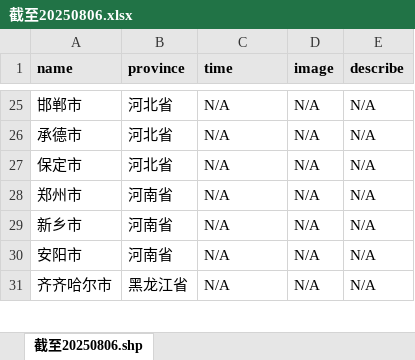
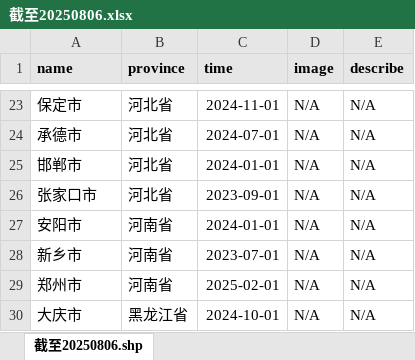
Before and after one commit to lansc666/lansc666.github.io, an Excel workbook: travel-map/截至20250806.xlsx, sheet 截至20250806.shp, drawn as a sheet; only a part is shown, gaps mark what is left out; values as stored, in another font and other column widths than the file's, no borders; addresses are those after the commit; the diff covers the shown part only; the diff names each change by its address in the sheet, - before the commit and + after, or states it on an @@ line.

```diff
--- a/travel-map/截至20250806.xlsx (sheet 截至20250806.shp)
+++ b/travel-map/截至20250806.xlsx (sheet 截至20250806.shp)
-A23 (name): 邯郸市
+A23 (name): 保定市
-C23 (time): N/A
+C23 (time): 2024-11-01
-C24 (time): N/A
+C24 (time): 2024-07-01
-A25 (name): 保定市
+A25 (name): 邯郸市
-C25 (time): N/A
+C25 (time): 2024-01-01
+row 26: 张家口市 | 河北省 | 2023-09-01 | N/A | N/A
-A27 (name): 郑州市
+A27 (name): 安阳市
-C27 (time): N/A
+C27 (time): 2024-01-01
-C28 (time): N/A
+C28 (time): 2023-07-01
-A29 (name): 安阳市
+A29 (name): 郑州市
-C29 (time): N/A
+C29 (time): 2025-02-01
-A30 (name): 齐齐哈尔市
+A30 (name): 大庆市
-C30 (time): N/A
+C30 (time): 2024-10-01
```
Also changed, not shown: other rows of this sheet, 16 other files.
